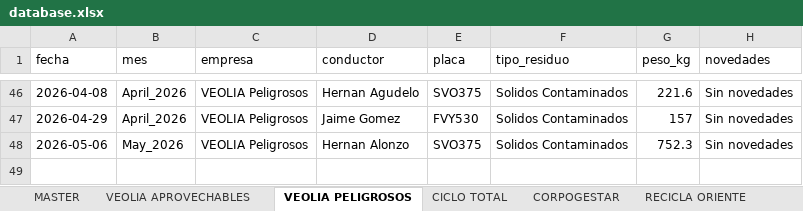
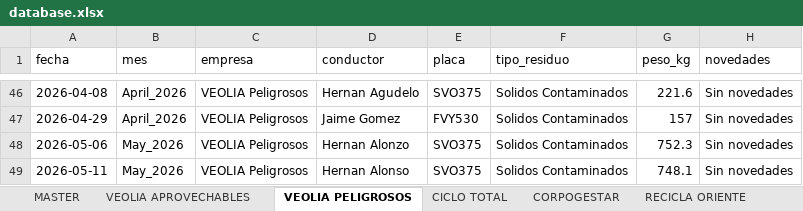
Before and after one commit to alejandraho013/registro-salida-residuos, an Excel workbook: database.xlsx, sheet VEOLIA PELIGROSOS, drawn as a sheet; only a part is shown, gaps mark what is left out; values as stored, in another font and other column widths than the file's, no borders; the diff names each change by its address in the sheet, - before the commit and + after, or states it on an @@ line.

Commit message:
Reg_VEOLIA Peligrosos_SVO375_20260511_202156

```diff
--- a/database.xlsx (sheet VEOLIA PELIGROSOS)
+++ b/database.xlsx (sheet VEOLIA PELIGROSOS)
+row 49: 2026-05-11 | May_2026 | VEOLIA Peligrosos | Hernan Alonso | SVO375 | Solidos Contaminados | 748.1 | Sin novedades
```
Also changed, not shown: sheet MASTER.
